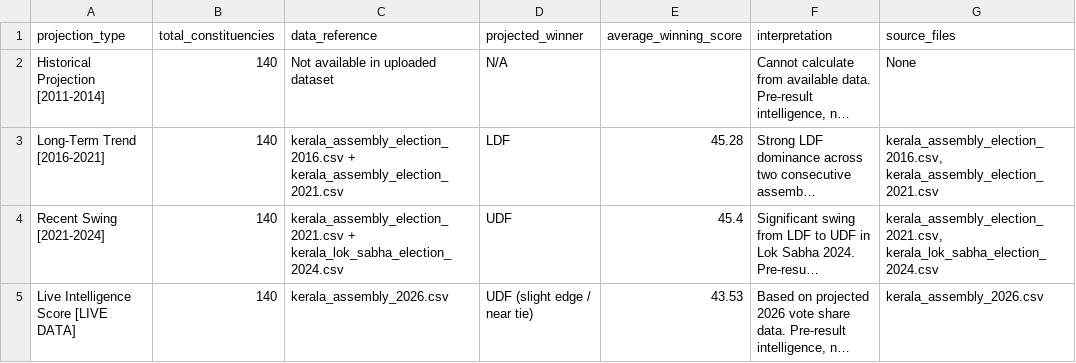
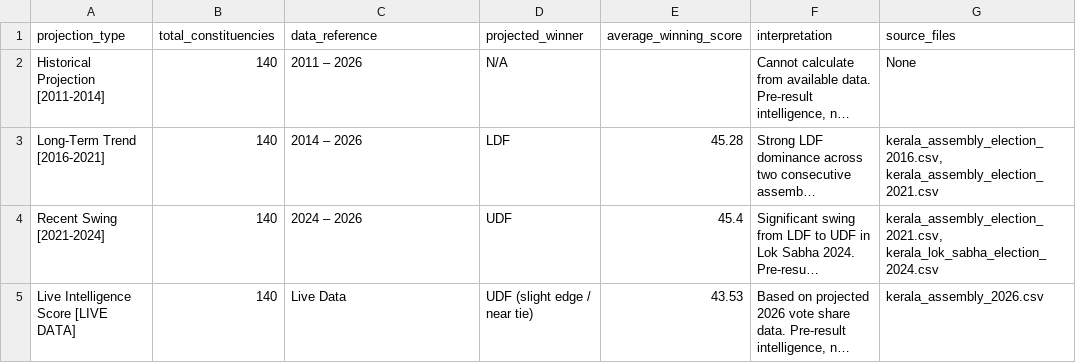
Before and after one commit to HashTech113/Kerala-Election-Prediction, a CSV file: backend/data_files/kerala_past_election_projection_summary.csv, drawn as a sheet; long unchanged cells end in …; the diff names each change by its address in the sheet, - before the commit and + after, or states it on an @@ line.

```diff
--- a/backend/data_files/kerala_past_election_projection_summary.csv
+++ b/backend/data_files/kerala_past_election_projection_summary.csv
-C2 (data_reference): Not available in uploaded dataset
+C2 (data_reference): 2011 – 2026
-C3 (data_reference): kerala_assembly_election_2016.csv + kerala_assembly_election_2021.csv
+C3 (data_reference): 2014 – 2026
-C4 (data_reference): kerala_assembly_election_2021.csv + kerala_lok_sabha_election_2024.csv
+C4 (data_reference): 2024 – 2026
-C5 (data_reference): kerala_assembly_2026.csv
+C5 (data_reference): Live Data
```
Also changed, not shown: backend/data_files/kerala_2026_final_prediction_score.csv, backend/data_files/kerala_2026_live_intelligence_score_sheet.csv, 2 other files.
